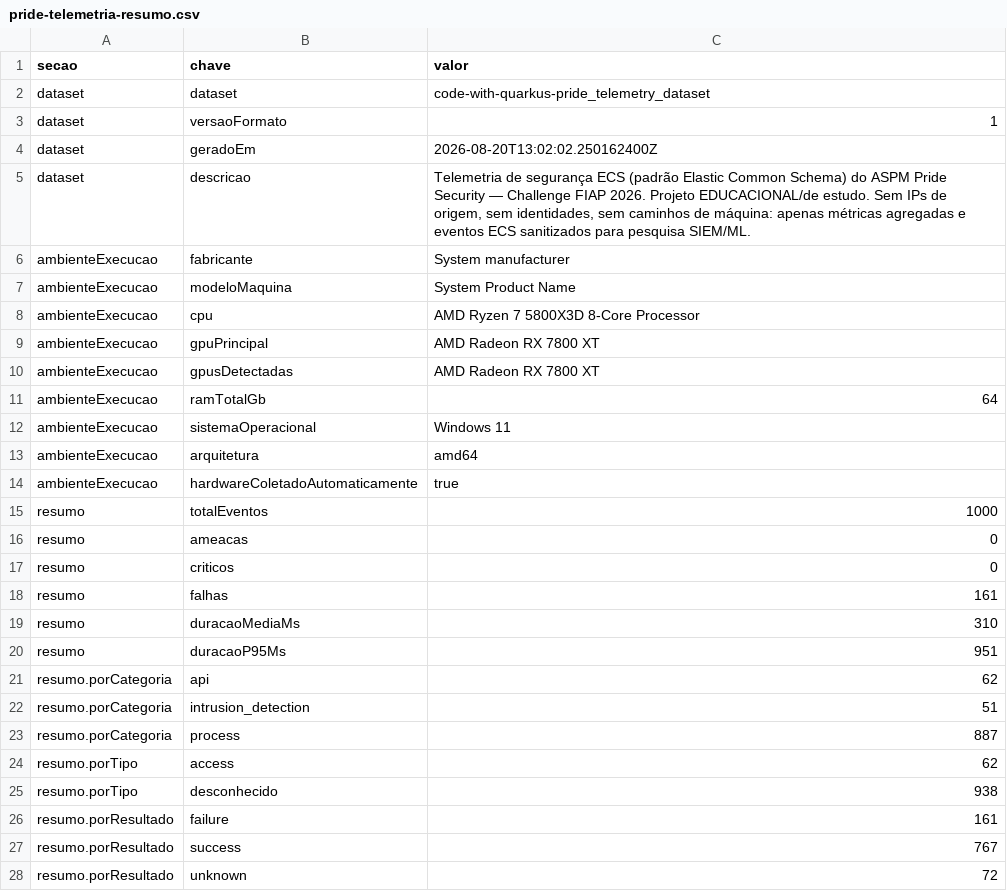
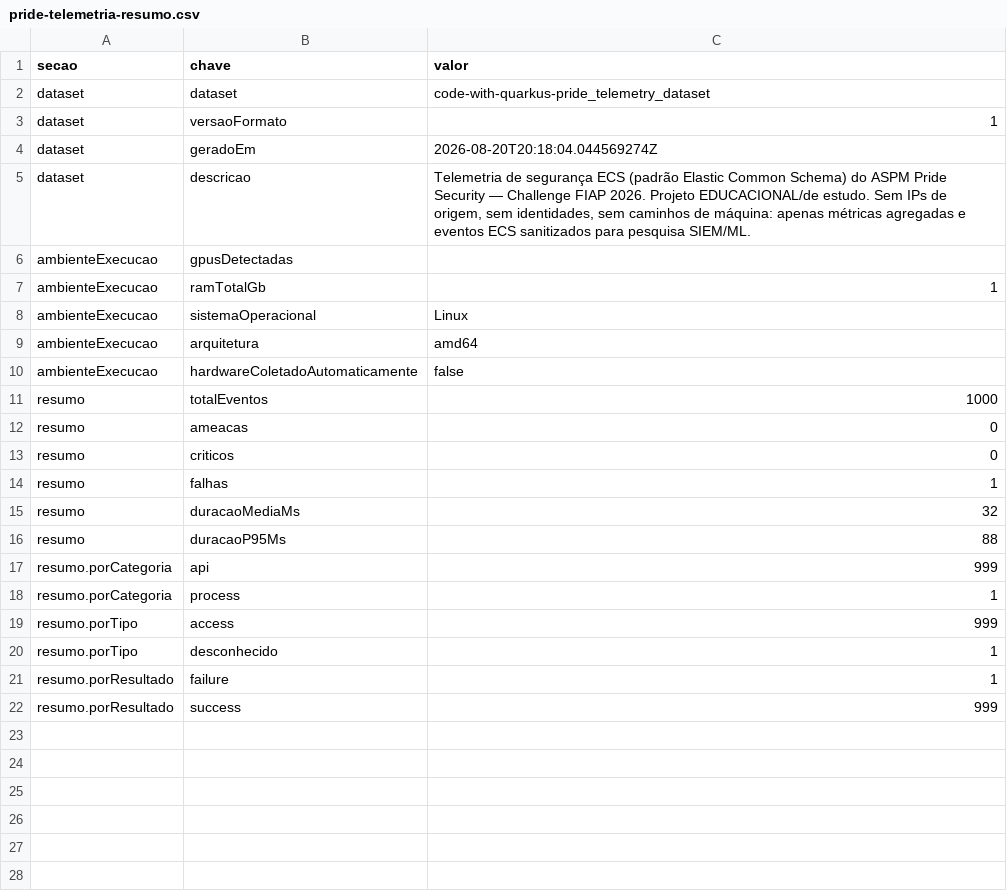
Before and after one commit to carmipa/code-with-quarkus-pride_telemetry_dataset, a CSV file: metrics/pride-telemetria-resumo.csv, drawn as a sheet.

```diff
--- a/metrics/pride-telemetria-resumo.csv
+++ b/metrics/pride-telemetria-resumo.csv
@@ -3,13 +3,9 @@ dataset,dataset,code-with-quarkus-pride_telemetry_dataset
 dataset,versaoFormato,1
-dataset,geradoEm,2026-08-20T13:02:02.250162400Z
+dataset,geradoEm,2026-08-20T20:18:04.044569274Z
 dataset,descricao,"Telemetria de segurança ECS (padrão Elastic Common Schema) do ASPM Pride Security — Challenge FIAP 2026. Projeto EDUCACIONAL/de estudo. Sem IPs de origem, sem identidades, sem caminhos de máquina: apenas métricas agregadas e eventos ECS sanitizados para pesquisa SIEM/ML."
-ambienteExecucao,fabricante,System manufacturer
-ambienteExecucao,modeloMaquina,System Product Name
-ambienteExecucao,cpu,AMD Ryzen 7 5800X3D 8-Core Processor
-ambienteExecucao,gpuPrincipal,AMD Radeon RX 7800 XT
-ambienteExecucao,gpusDetectadas,AMD Radeon RX 7800 XT
-ambienteExecucao,ramTotalGb,64
-ambienteExecucao,sistemaOperacional,Windows 11
+ambienteExecucao,gpusDetectadas,
+ambienteExecucao,ramTotalGb,1
+ambienteExecucao,sistemaOperacional,Linux
 ambienteExecucao,arquitetura,amd64
-ambienteExecucao,hardwareColetadoAutomaticamente,true
+ambienteExecucao,hardwareColetadoAutomaticamente,false
 resumo,totalEventos,1000
@@ -17,12 +13,10 @@ resumo,ameacas,0
 resumo,criticos,0
-resumo,falhas,161
-resumo,duracaoMediaMs,310
-resumo,duracaoP95Ms,951
-resumo.porCategoria,api,62
-resumo.porCategoria,intrusion_detection,51
-resumo.porCategoria,process,887
-resumo.porTipo,access,62
-resumo.porTipo,desconhecido,938
-resumo.porResultado,failure,161
-resumo.porResultado,success,767
-resumo.porResultado,unknown,72
+resumo,falhas,1
+resumo,duracaoMediaMs,32
+resumo,duracaoP95Ms,88
+resumo.porCategoria,api,999
+resumo.porCategoria,process,1
+resumo.porTipo,access,999
+resumo.porTipo,desconhecido,1
+resumo.porResultado,failure,1
+resumo.porResultado,success,999
```
Also changed, not shown: metrics/pride-telemetria-eventos.csv, 1 other file.
